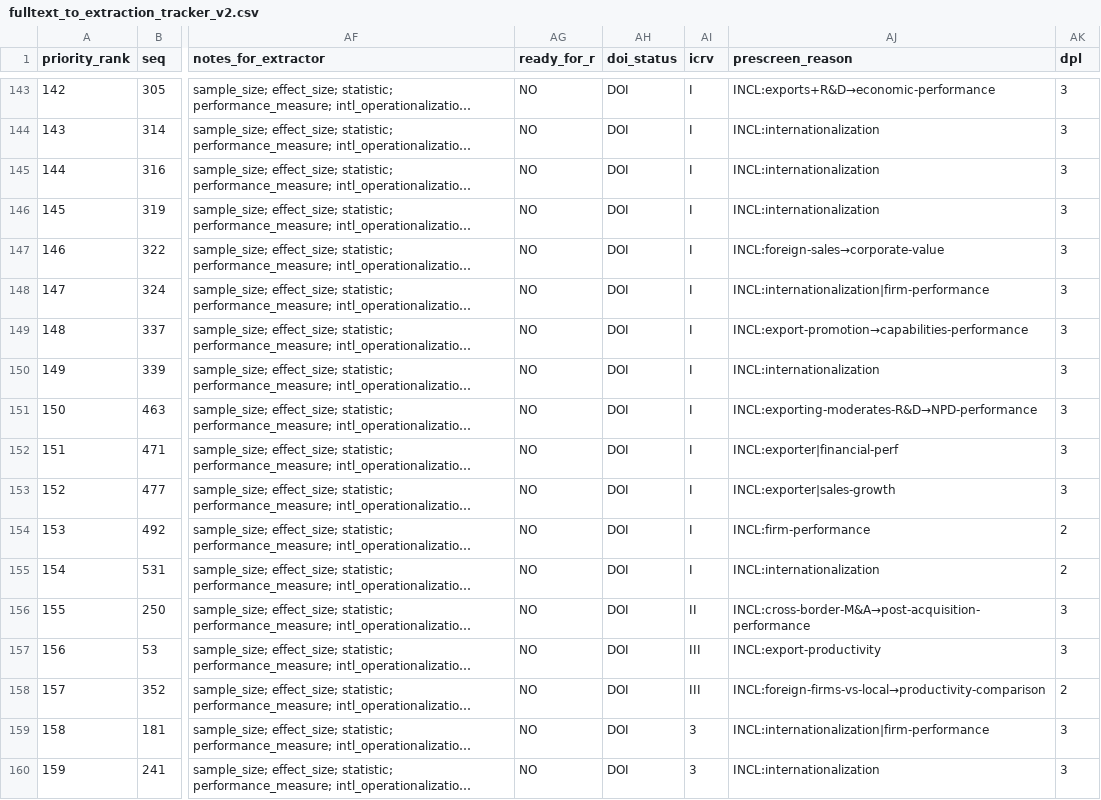
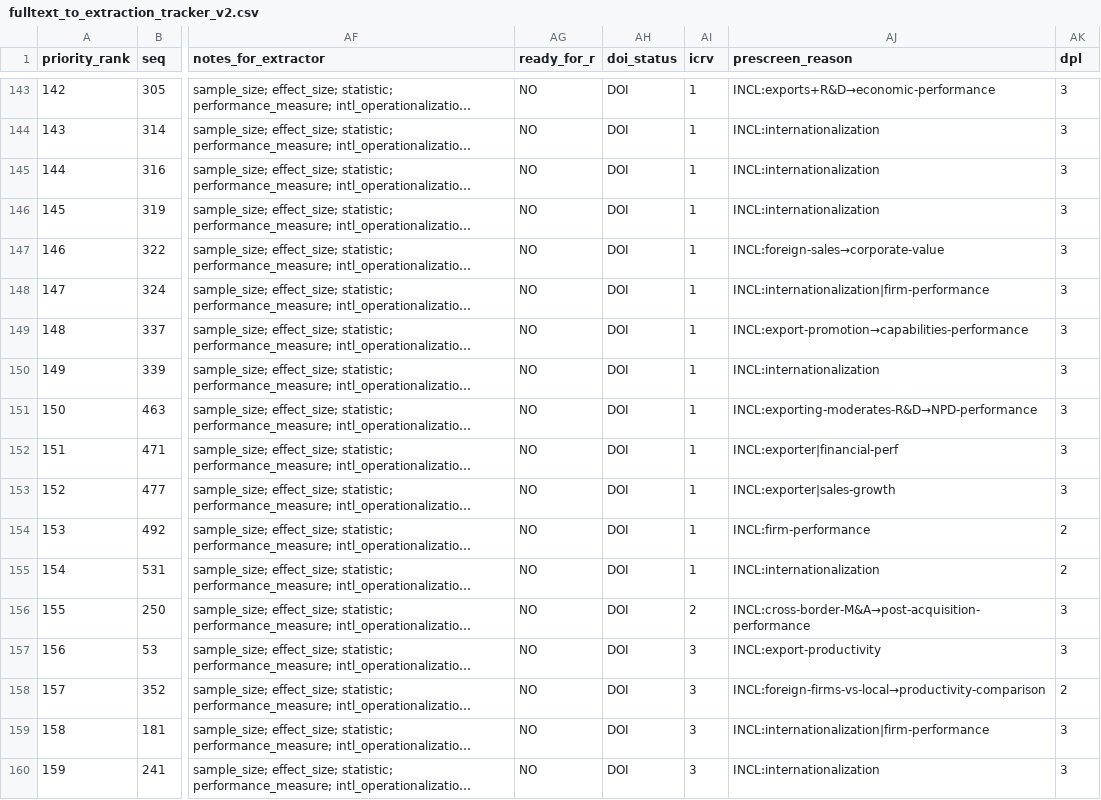
Before and after one commit to thuyhuongctu-cell/my_thesis_phd_candidate_26, a CSV file: p6/tools/results/fulltext_to_extraction_tracker_v2.csv, drawn as a sheet; only a part is shown, gaps mark what is left out; long unchanged cells end in …; the diff covers the shown part only; the diff names each change by its address in the sheet, - before the commit and + after, or states it on an @@ line.

```diff
--- a/p6/tools/results/fulltext_to_extraction_tracker_v2.csv
+++ b/p6/tools/results/fulltext_to_extraction_tracker_v2.csv
-AI143:AI155 (icrv): I
+AI143:AI155 (icrv): 1
-AI156 (icrv): II
+AI156 (icrv): 2
-AI157:AI158 (icrv): III
+AI157:AI158 (icrv): 3
```
Also changed, not shown: 51 edited cells elsewhere in this file.
